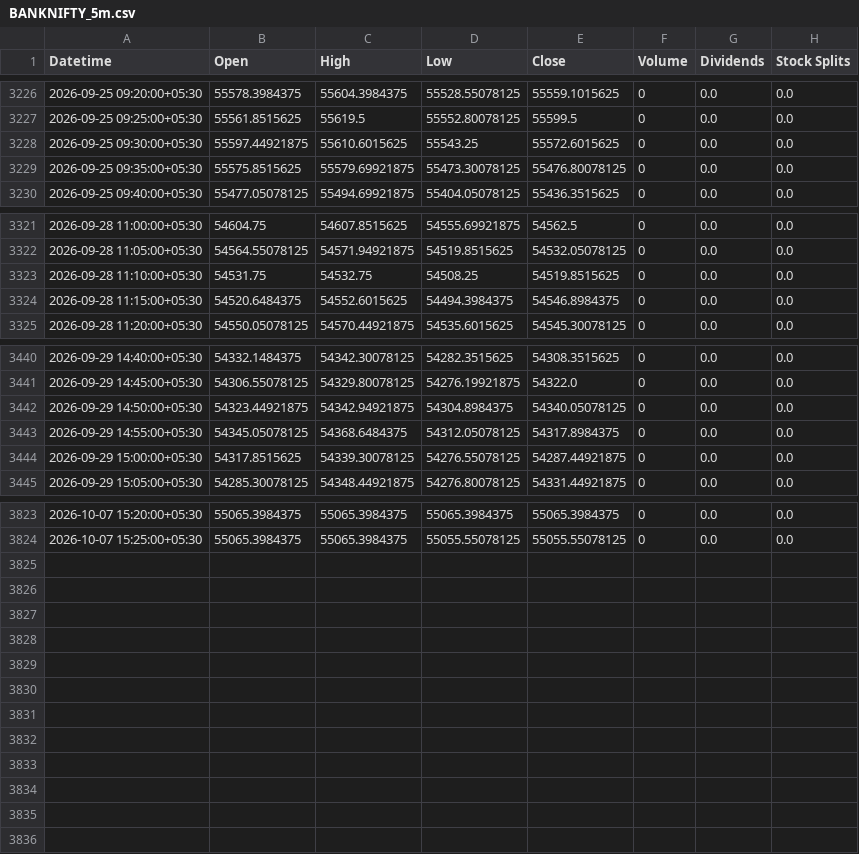
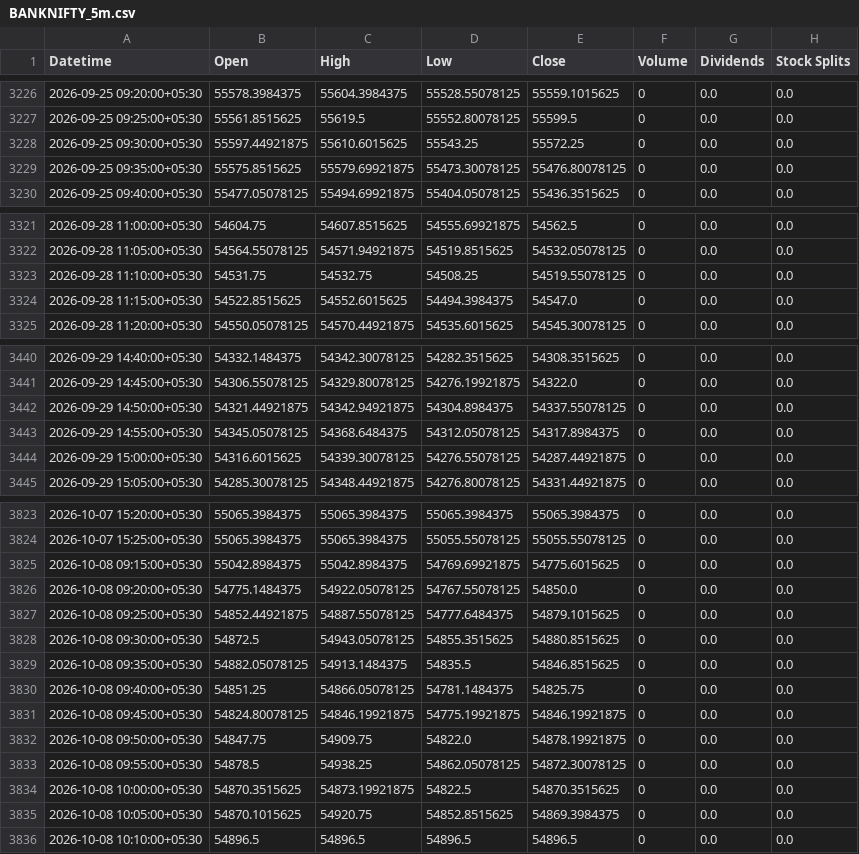
Before and after one commit to Hari8282/indian-market-predictor, a CSV file: data/yahoo_5m/BANKNIFTY_5m.csv, drawn as a sheet; only a part is shown, gaps mark what is left out; the diff covers the shown part only.

Commit message:
Update BANKNIFTY 5m history (3835 rows)

```diff
--- a/data/yahoo_5m/BANKNIFTY_5m.csv
+++ b/data/yahoo_5m/BANKNIFTY_5m.csv
@@ -3227,3 +3227,3 @@ Datetime,Open,High,Low,Close,Volume,Dividends,Stock Splits
 2026-09-25 09:25:00+05:30,55561.8515625,55619.5,55552.80078125,55599.5,0,0.0,0.0
-2026-09-25 09:30:00+05:30,55597.44921875,55610.6015625,55543.25,55572.6015625,0,0.0,0.0
+2026-09-25 09:30:00+05:30,55597.44921875,55610.6015625,55543.25,55572.25,0,0.0,0.0
 2026-09-25 09:35:00+05:30,55575.8515625,55579.69921875,55473.30078125,55476.80078125,0,0.0,0.0
@@ -3322,4 +3322,4 @@ Datetime,Open,High,Low,Close,Volume,Dividends,Stock Splits
 2026-09-28 11:05:00+05:30,54564.55078125,54571.94921875,54519.8515625,54532.05078125,0,0.0,0.0
-2026-09-28 11:10:00+05:30,54531.75,54532.75,54508.25,54519.8515625,0,0.0,0.0
-2026-09-28 11:15:00+05:30,54520.6484375,54552.6015625,54494.3984375,54546.8984375,0,0.0,0.0
+2026-09-28 11:10:00+05:30,54531.75,54532.75,54508.25,54519.55078125,0,0.0,0.0
+2026-09-28 11:15:00+05:30,54522.8515625,54552.6015625,54494.3984375,54547.0,0,0.0,0.0
 2026-09-28 11:20:00+05:30,54550.05078125,54570.44921875,54535.6015625,54545.30078125,0,0.0,0.0
@@ -3441,5 +3441,5 @@ Datetime,Open,High,Low,Close,Volume,Dividends,Stock Splits
 2026-09-29 14:45:00+05:30,54306.55078125,54329.80078125,54276.19921875,54322.0,0,0.0,0.0
-2026-09-29 14:50:00+05:30,54323.44921875,54342.94921875,54304.8984375,54340.05078125,0,0.0,0.0
+2026-09-29 14:50:00+05:30,54321.44921875,54342.94921875,54304.8984375,54337.55078125,0,0.0,0.0
 2026-09-29 14:55:00+05:30,54345.05078125,54368.6484375,54312.05078125,54317.8984375,0,0.0,0.0
-2026-09-29 15:00:00+05:30,54317.8515625,54339.30078125,54276.55078125,54287.44921875,0,0.0,0.0
+2026-09-29 15:00:00+05:30,54316.6015625,54339.30078125,54276.55078125,54287.44921875,0,0.0,0.0
 2026-09-29 15:05:00+05:30,54285.30078125,54348.44921875,54276.80078125,54331.44921875,0,0.0,0.0
@@ -3824 +3824,13 @@ Datetime,Open,High,Low,Close,Volume,Dividends,Stock Splits
 2026-10-07 15:25:00+05:30,55065.3984375,55065.3984375,55055.55078125,55055.55078125,0,0.0,0.0
+2026-10-08 09:15:00+05:30,55042.8984375,55042.8984375,54769.69921875,54775.6015625,0,0.0,0.0
+2026-10-08 09:20:00+05:30,54775.1484375,54922.05078125,54767.55078125,54850.0,0,0.0,0.0
+2026-10-08 09:25:00+05:30,54852.44921875,54887.55078125,54777.6484375,54879.1015625,0,0.0,0.0
+2026-10-08 09:30:00+05:30,54872.5,54943.05078125,54855.3515625,54880.8515625,0,0.0,0.0
+2026-10-08 09:35:00+05:30,54882.05078125,54913.1484375,54835.5,54846.8515625,0,0.0,0.0
+2026-10-08 09:40:00+05:30,54851.25,54866.05078125,54781.1484375,54825.75,0,0.0,0.0
+2026-10-08 09:45:00+05:30,54824.80078125,54846.19921875,54775.19921875,54846.19921875,0,0.0,0.0
+2026-10-08 09:50:00+05:30,54847.75,54909.75,54822.0,54878.19921875,0,0.0,0.0
+2026-10-08 09:55:00+05:30,54878.5,54938.25,54862.05078125,54872.30078125,0,0.0,0.0
+2026-10-08 10:00:00+05:30,54870.3515625,54873.19921875,54822.5,54870.3515625,0,0.0,0.0
+2026-10-08 10:05:00+05:30,54870.1015625,54920.75,54852.8515625,54869.3984375,0,0.0,0.0
+2026-10-08 10:10:00+05:30,54896.5,54896.5,54896.5,54896.5,0,0.0,0.0
```
Also changed, not shown: 21 edited cells elsewhere in this file.
